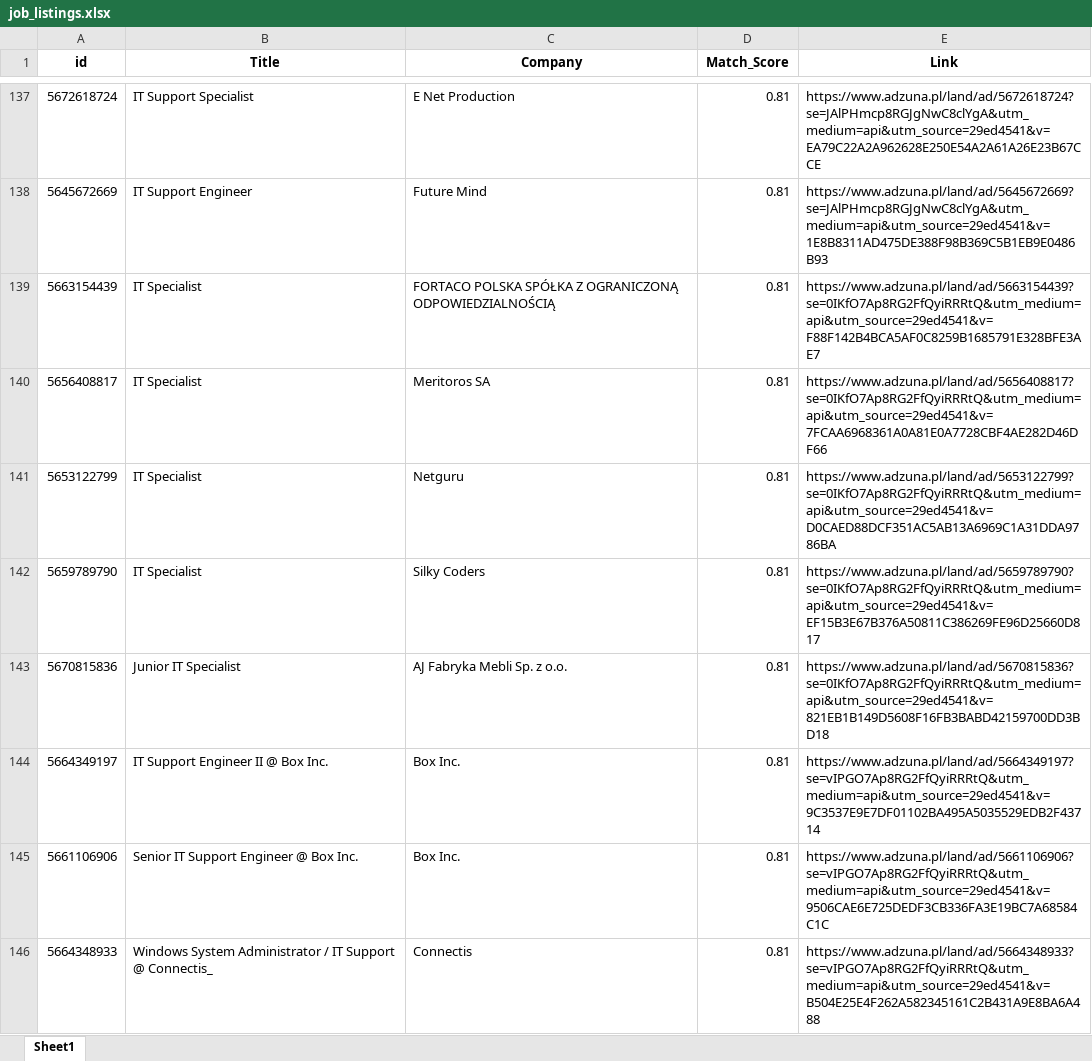
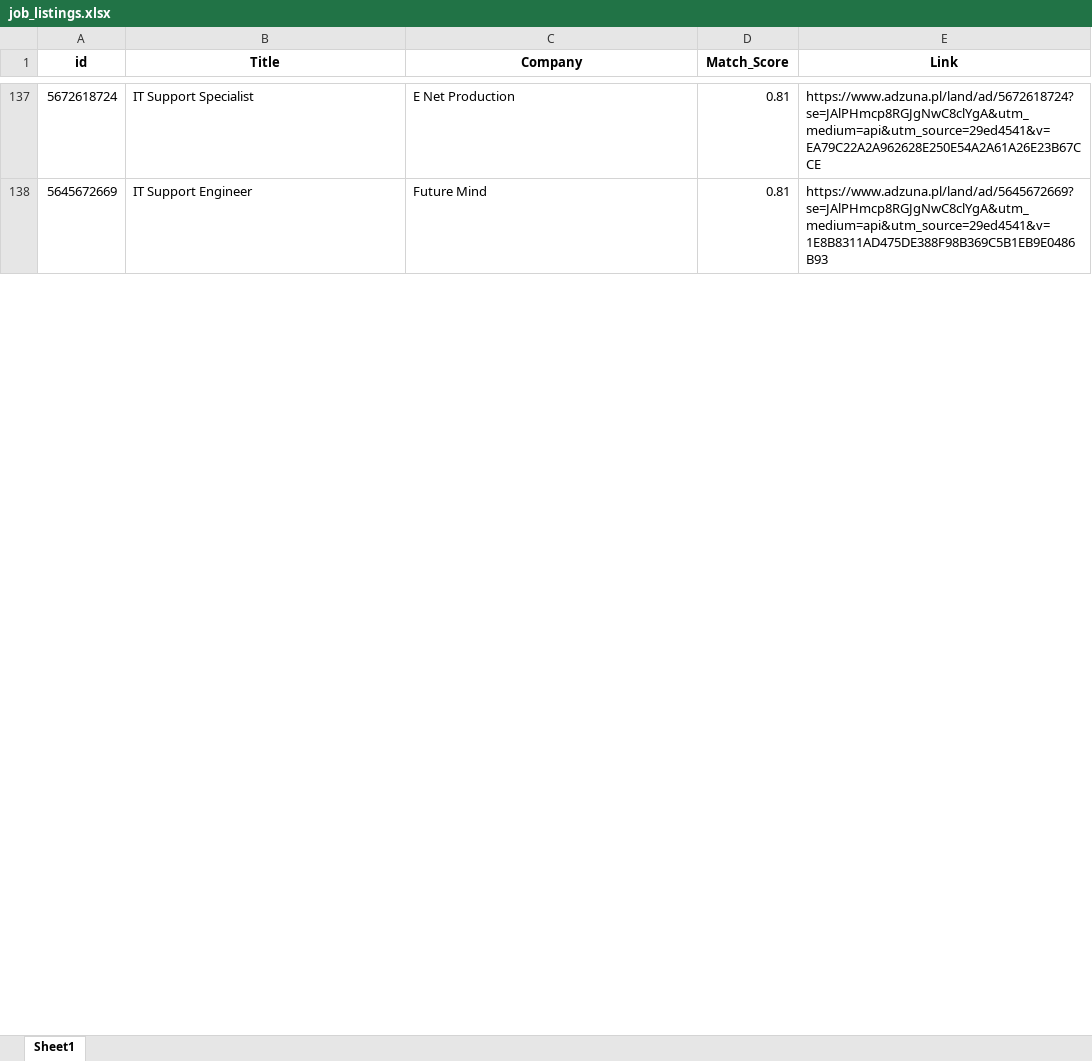
Before and after one commit to Byadiso/HireMeD, an Excel workbook: job_listings.xlsx, sheet Sheet1, drawn as a sheet; only a part is shown, gaps mark what is left out; values as stored, in another font and other column widths than the file's, no borders; removed rows and columns are numbered as before the commit, all else as after; the diff covers the shown part only; the diff names each change by its address in the sheet, - before the commit and + after, or states it on an @@ line.

```diff
--- a/job_listings.xlsx (sheet Sheet1)
+++ b/job_listings.xlsx (sheet Sheet1)
-row 139: 5663154439 | IT Specialist | FORTACO POLSKA SPÓŁKA Z OGRANICZONĄ ODPOWIEDZIALNOŚCIĄ | 0.81 | https://www.adzuna.pl/land/ad/5663154439?se=0IKfO7Ap8RG2FfQyiRRRtQ&utm_medium=api&utm_source=29ed4541&v=F88F142B4BCA5AF0C8259B1685791E328BFE3AE7
-row 140: 5656408817 | IT Specialist | Meritoros SA | 0.81 | https://www.adzuna.pl/land/ad/5656408817?se=0IKfO7Ap8RG2FfQyiRRRtQ&utm_medium=api&utm_source=29ed4541&v=7FCAA6968361A0A81E0A7728CBF4AE282D46DF66
-row 141: 5653122799 | IT Specialist | Netguru | 0.81 | https://www.adzuna.pl/land/ad/5653122799?se=0IKfO7Ap8RG2FfQyiRRRtQ&utm_medium=api&utm_source=29ed4541&v=D0CAED88DCF351AC5AB13A6969C1A31DDA9786BA
-row 142: 5659789790 | IT Specialist | Silky Coders | 0.81 | https://www.adzuna.pl/land/ad/5659789790?se=0IKfO7Ap8RG2FfQyiRRRtQ&utm_medium=api&utm_source=29ed4541&v=EF15B3E67B376A50811C386269FE96D25660D817
-row 143: 5670815836 | Junior IT Specialist | AJ Fabryka Mebli Sp. z o.o. | 0.81 | https://www.adzuna.pl/land/ad/5670815836?se=0IKfO7Ap8RG2FfQyiRRRtQ&utm_medium=api&utm_source=29ed4541&v=821EB1B149D5608F16FB3BABD42159700DD3BD18
-row 144: 5664349197 | IT Support Engineer II @ Box Inc. | Box Inc. | 0.81 | https://www.adzuna.pl/land/ad/5664349197?se=vIPGO7Ap8RG2FfQyiRRRtQ&utm_medium=api&utm_source=29ed4541&v=9C3537E9E7DF01102BA495A5035529EDB2F43714
-row 145: 5661106906 | Senior IT Support Engineer @ Box Inc. | Box Inc. | 0.81 | https://www.adzuna.pl/land/ad/5661106906?se=vIPGO7Ap8RG2FfQyiRRRtQ&utm_medium=api&utm_source=29ed4541&v=9506CAE6E725DEDF3CB336FA3E19BC7A68584C1C
-row 146: 5664348933 | Windows System Administrator / IT Support @ Connectis_ | Connectis | 0.81 | https://www.adzuna.pl/land/ad/5664348933?se=vIPGO7Ap8RG2FfQyiRRRtQ&utm_medium=api&utm_source=29ed4541&v=B504E25E4F262A582345161C2B431A9E8BA6A488
```
Also changed, not shown: 10 added rows, 2 removed rows and cell formats elsewhere in this sheet.
